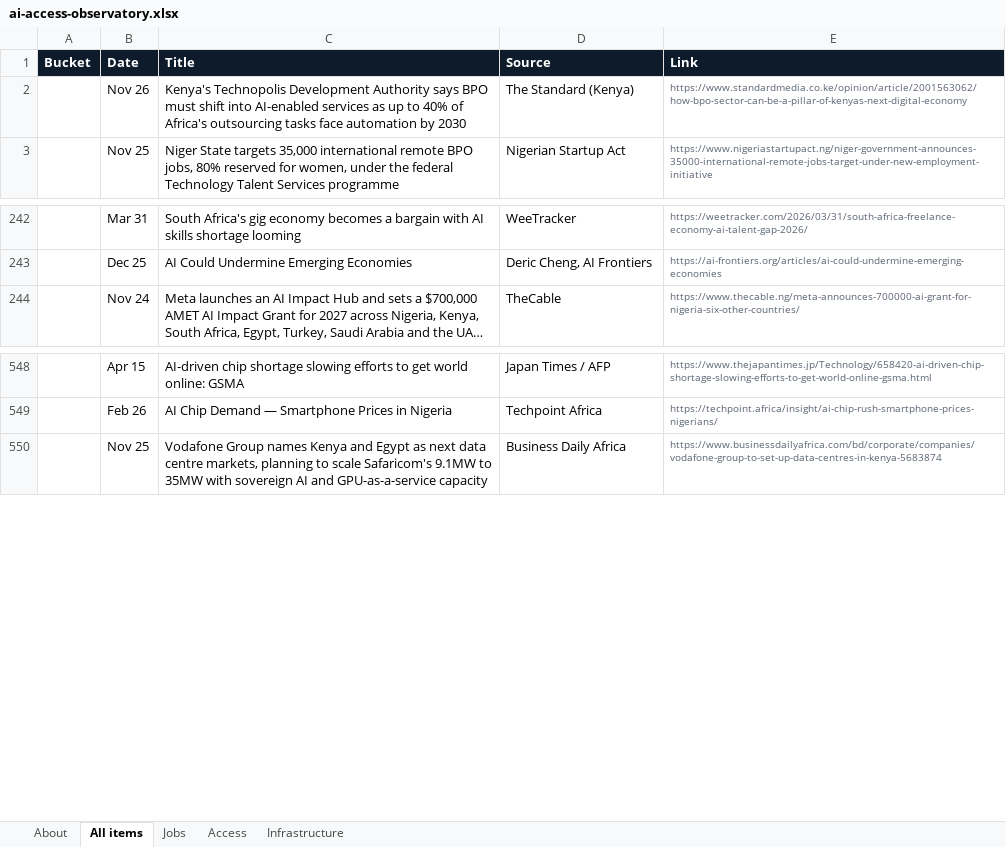
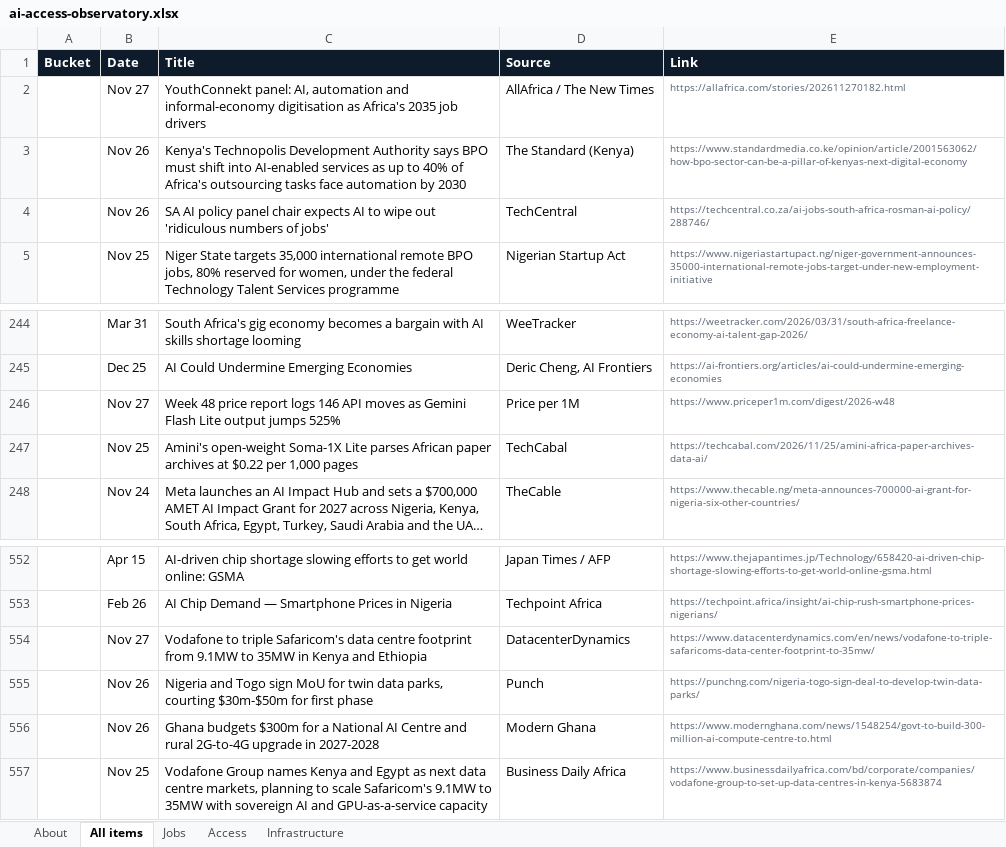
Before and after one commit to samuelajayi29-maker/ai-access-observatory, an Excel workbook: data/ai-access-observatory.xlsx, sheet All items, drawn as a sheet; only a part is shown, gaps mark what is left out; long unchanged cells end in …; values as stored, in another font and other column widths than the file's, no borders; the diff names each change by its address in the sheet, - before the commit and + after, or states it on an @@ line.

Commit message:
Tracker update: items.json, items.csv, Excel export

```diff
--- a/data/ai-access-observatory.xlsx (sheet All items)
+++ b/data/ai-access-observatory.xlsx (sheet All items)
+row 2:  | Nov 27 | YouthConnekt panel: AI, automation and informal-economy digitisation as Africa's 2035 job drivers | AllAfrica / The New Times | https://allafrica.com/stories/202611270182.html
+row 4:  | Nov 26 | SA AI policy panel chair expects AI to wipe out 'ridiculous numbers of jobs' | TechCentral | https://techcentral.co.za/ai-jobs-south-africa-rosman-ai-policy/288746/
+row 246:  | Nov 27 | Week 48 price report logs 146 API moves as Gemini Flash Lite output jumps 525% | Price per 1M | https://www.priceper1m.com/digest/2026-w48
+row 247:  | Nov 25 | Amini's open-weight Soma-1X Lite parses African paper archives at $0.22 per 1,000 pages | TechCabal | https://techcabal.com/2026/11/25/amini-africa-paper-archives-data-ai/
+row 554:  | Nov 27 | Vodafone to triple Safaricom's data centre footprint from 9.1MW to 35MW in Kenya and Ethiopia | DatacenterDynamics | https://www.datacenterdynamics.com/en/news/vodafone-to-triple-safaricoms-data-center-footprint-to-35mw/
+row 555:  | Nov 26 | Nigeria and Togo sign MoU for twin data parks, courting $30m-$50m for first phase | Punch | https://punchng.com/nigeria-togo-sign-deal-to-develop-twin-data-parks/
+row 556:  | Nov 26 | Ghana budgets $300m for a National AI Centre and rural 2G-to-4G upgrade in 2027-2028 | Modern Ghana | https://www.modernghana.com/news/1548254/govt-to-build-300-million-ai-compute-centre-to.html
```
Also changed, not shown: sheet Infrastructure, sheet Jobs, sheet Access, sheet About, 2 other files.
